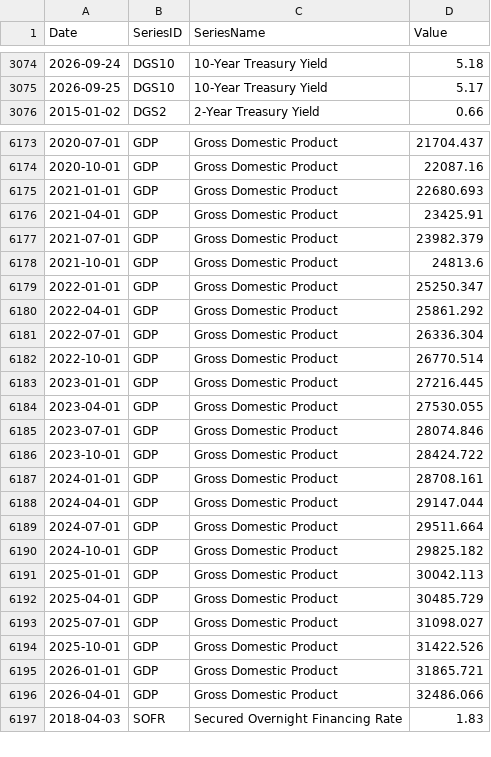
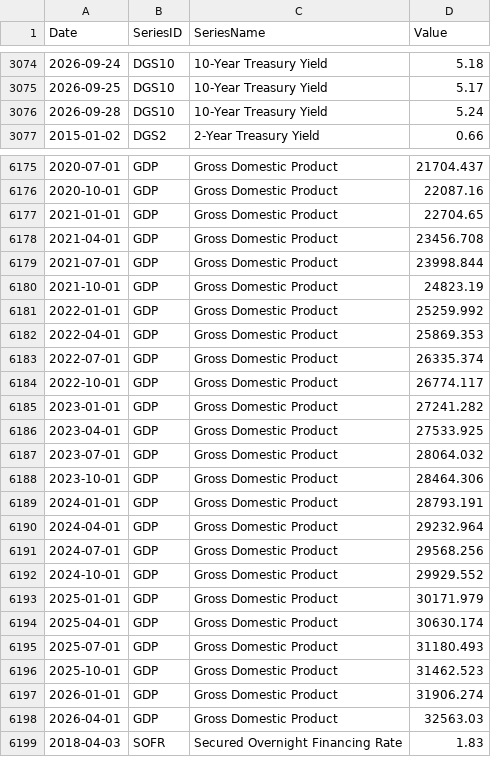
Before and after one commit to giovannicrepaldi18-prog/financial-dashboard, a CSV file: data/fred_data.csv, drawn as a sheet; only a part is shown, gaps mark what is left out; the diff covers the shown part only.

```diff
--- a/data/fred_data.csv
+++ b/data/fred_data.csv
@@ -3075,2 +3075,3 @@ Date,SeriesID,SeriesName,Value
 2026-09-25,DGS10,10-Year Treasury Yield,5.17
+2026-09-28,DGS10,10-Year Treasury Yield,5.24
 2015-01-02,DGS2,2-Year Treasury Yield,0.66
@@ -6174,24 +6176,24 @@ Date,SeriesID,SeriesName,Value
 2020-10-01,GDP,Gross Domestic Product,22087.16
-2021-01-01,GDP,Gross Domestic Product,22680.693
-2021-04-01,GDP,Gross Domestic Product,23425.91
-2021-07-01,GDP,Gross Domestic Product,23982.379
-2021-10-01,GDP,Gross Domestic Product,24813.6
-2022-01-01,GDP,Gross Domestic Product,25250.347
-2022-04-01,GDP,Gross Domestic Product,25861.292
-2022-07-01,GDP,Gross Domestic Product,26336.304
-2022-10-01,GDP,Gross Domestic Product,26770.514
-2023-01-01,GDP,Gross Domestic Product,27216.445
-2023-04-01,GDP,Gross Domestic Product,27530.055
-2023-07-01,GDP,Gross Domestic Product,28074.846
-2023-10-01,GDP,Gross Domestic Product,28424.722
-2024-01-01,GDP,Gross Domestic Product,28708.161
-2024-04-01,GDP,Gross Domestic Product,29147.044
-2024-07-01,GDP,Gross Domestic Product,29511.664
-2024-10-01,GDP,Gross Domestic Product,29825.182
-2025-01-01,GDP,Gross Domestic Product,30042.113
-2025-04-01,GDP,Gross Domestic Product,30485.729
-2025-07-01,GDP,Gross Domestic Product,31098.027
-2025-10-01,GDP,Gross Domestic Product,31422.526
-2026-01-01,GDP,Gross Domestic Product,31865.721
-2026-04-01,GDP,Gross Domestic Product,32486.066
+2021-01-01,GDP,Gross Domestic Product,22704.65
+2021-04-01,GDP,Gross Domestic Product,23456.708
+2021-07-01,GDP,Gross Domestic Product,23998.844
+2021-10-01,GDP,Gross Domestic Product,24823.19
+2022-01-01,GDP,Gross Domestic Product,25259.992
+2022-04-01,GDP,Gross Domestic Product,25869.353
+2022-07-01,GDP,Gross Domestic Product,26335.374
+2022-10-01,GDP,Gross Domestic Product,26774.117
+2023-01-01,GDP,Gross Domestic Product,27241.282
+2023-04-01,GDP,Gross Domestic Product,27533.925
+2023-07-01,GDP,Gross Domestic Product,28064.032
+2023-10-01,GDP,Gross Domestic Product,28464.306
+2024-01-01,GDP,Gross Domestic Product,28793.191
+2024-04-01,GDP,Gross Domestic Product,29232.964
+2024-07-01,GDP,Gross Domestic Product,29568.256
+2024-10-01,GDP,Gross Domestic Product,29929.552
+2025-01-01,GDP,Gross Domestic Product,30171.979
+2025-04-01,GDP,Gross Domestic Product,30630.174
+2025-07-01,GDP,Gross Domestic Product,31180.493
+2025-10-01,GDP,Gross Domestic Product,31462.523
+2026-01-01,GDP,Gross Domestic Product,31906.274
+2026-04-01,GDP,Gross Domestic Product,32563.03
 2018-04-03,SOFR,Secured Overnight Financing Rate,1.83
```
Also changed, not shown: 2 added rows elsewhere in this file, data/latest_snapshot.csv, 2 other files.
